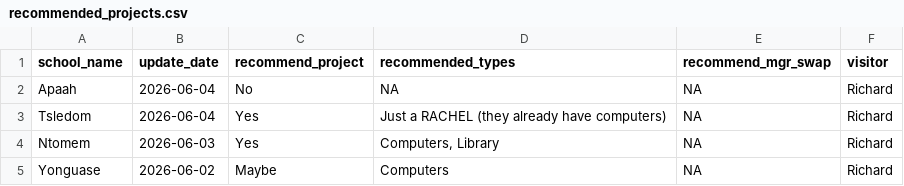
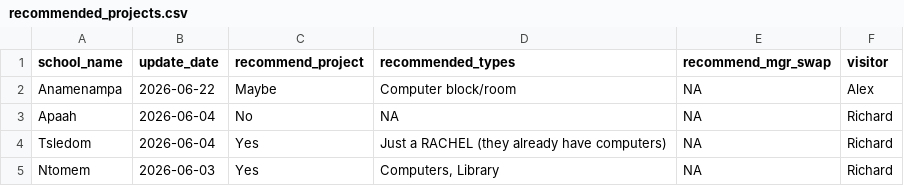
Before and after one commit to EmpowerPlaygrounds/epi-dashboard, a CSV file: data/clean/recommended_projects.csv, drawn as a sheet; only a part is shown; the shorter side is filled out with more unchanged rows.

```diff
--- a/data/clean/recommended_projects.csv
+++ b/data/clean/recommended_projects.csv
@@ -1,2 +1,3 @@
 school_name,update_date,recommend_project,recommended_types,recommend_mgr_swap,visitor
+Anamenampa,2026-06-22,Maybe,Computer block/room,NA,Alex
 Apaah,2026-06-04,No,NA,NA,Richard
```
Also changed, not shown: data/clean/full_updates.csv, data/clean/schools.csv, 14 other files.
